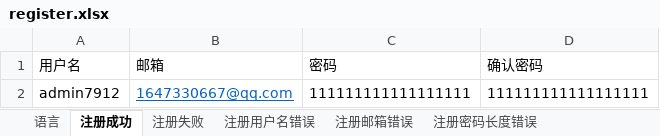
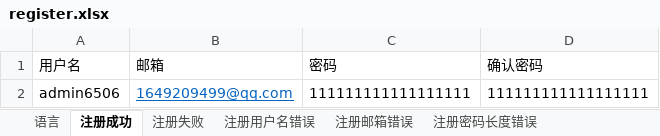
Before and after one commit to muzijian07king/auto_test_iMyMac, an Excel workbook: pytest_project/excel_data/Admin/register.xlsx, sheet 注册成功, drawn as a sheet; values as stored, in another font and other column widths than the file's, no borders; the diff names each change by its address in the sheet, - before the commit and + after, or states it on an @@ line.

```diff
--- a/pytest_project/excel_data/Admin/register.xlsx (sheet 注册成功)
+++ b/pytest_project/excel_data/Admin/register.xlsx (sheet 注册成功)
-A2 (用户名): admin7912
+A2 (用户名): admin6506
-B2 (邮箱): 1647330667@qq.com
+B2 (邮箱): 1649209499@qq.com
```
Also changed, not shown: 12 other files.
